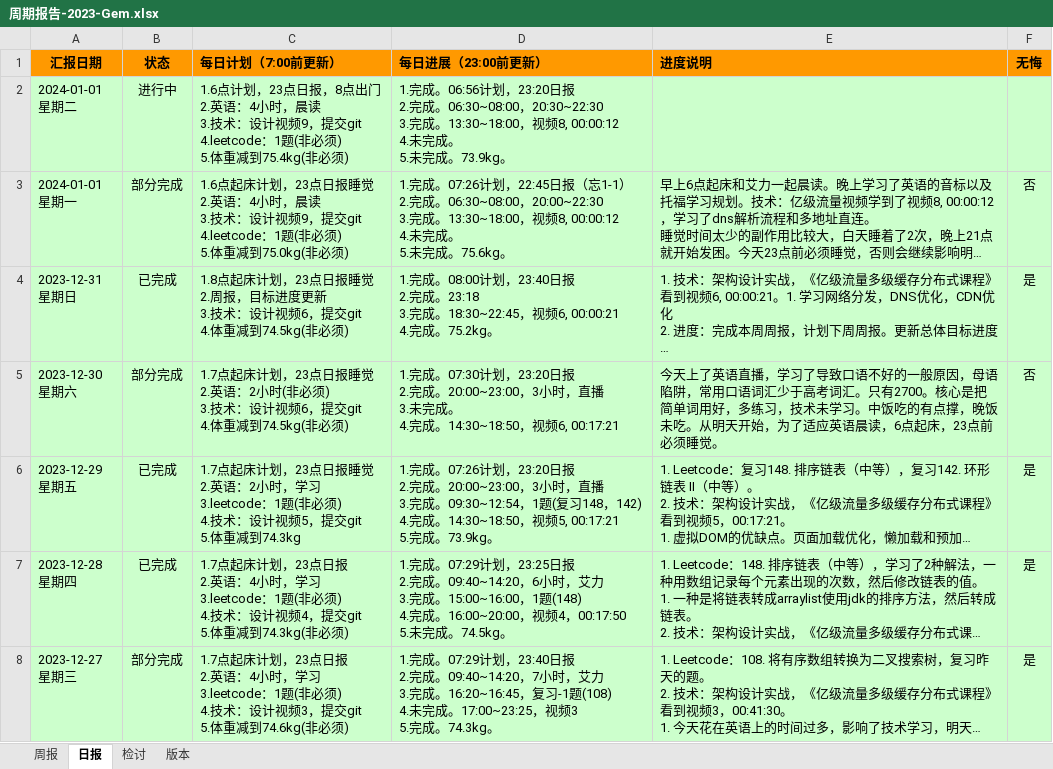
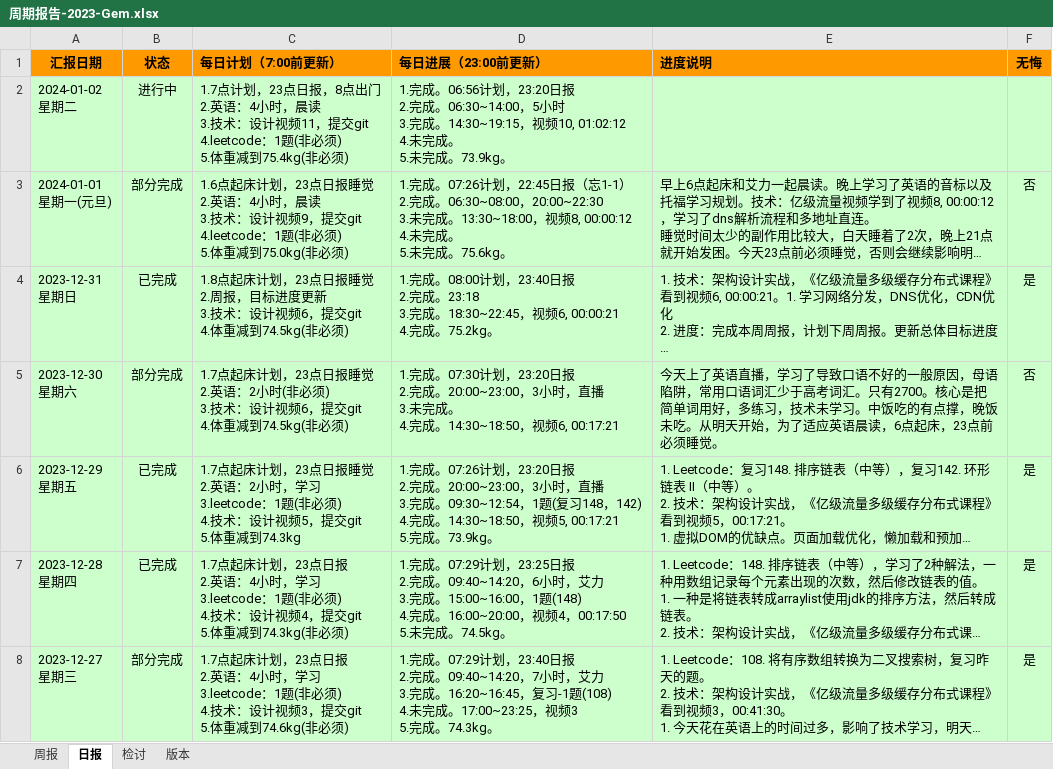
Before and after one commit to namelessmyth/beFreeCoder, an Excel workbook: docs/report/周期报告-2023-Gem.xlsx, sheet 日报, drawn as a sheet; only a part is shown; long unchanged cells end in …; values as stored, in another font and other column widths than the file's, no borders; conditional formats not drawn; ↵ is a line break in a cell; the diff names each change by its address in the sheet, - before the commit and + after, or states it on an @@ line.

```diff
--- a/docs/report/周期报告-2023-Gem.xlsx (sheet 日报)
+++ b/docs/report/周期报告-2023-Gem.xlsx (sheet 日报)
-A2 (汇报日期): 2024-01-01 ↵ 星期二
+A2 (汇报日期): 2024-01-02 ↵ 星期二
-C2 (每日计划（7:00前更新）): 1.6点计划，23点日报，8点出门 ↵ 2.英语：4小时，晨读 ↵ 3.技术：设计视频9，提交git…
+C2 (每日计划（7:00前更新）): 1.7点计划，23点日报，8点出门 ↵ 2.英语：4小时，晨读 ↵ 3.技术：设计视频11，提交git…
-D2 (每日进展（23:00前更新）): …2.完成。06:30~08:00，20:30~22:30 ↵ 3.完成。13:30~18:00，视频8, 00:00:12 ↵ 4.未完成…
+D2 (每日进展（23:00前更新）): …2.完成。06:30~14:00，5小时 ↵ 3.完成。14:30~19:15，视频10, 01:02:12 ↵ 4.未完成…
-A3 (汇报日期): 2024-01-01 ↵ 星期一
+A3 (汇报日期): 2024-01-01 ↵ 星期一(元旦)
-D3 (每日进展（23:00前更新）): …06:30~08:00，20:00~22:30 ↵ 3.完成。13:30~18:00…
+D3 (每日进展（23:00前更新）): …06:30~08:00，20:00~22:30 ↵ 3.未完成。13:30~18:00…
```
Also changed, not shown: sheet 周报, 4 other files.
